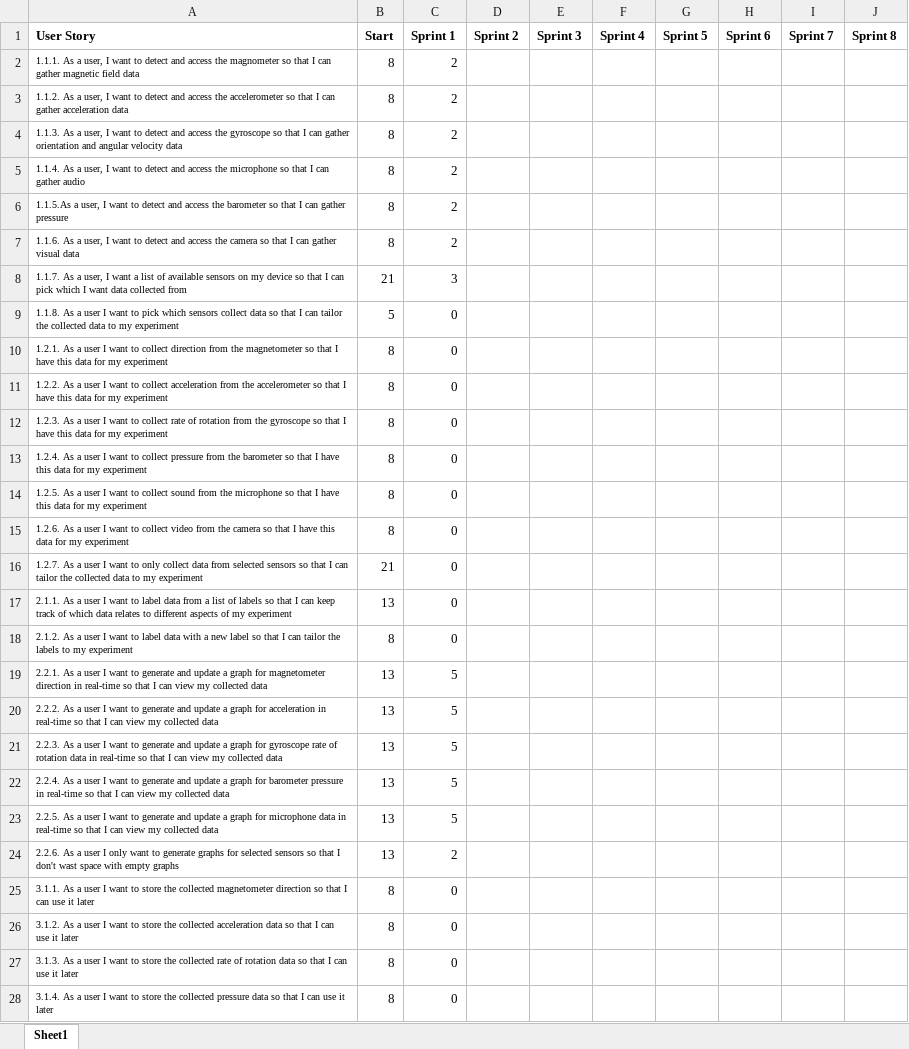
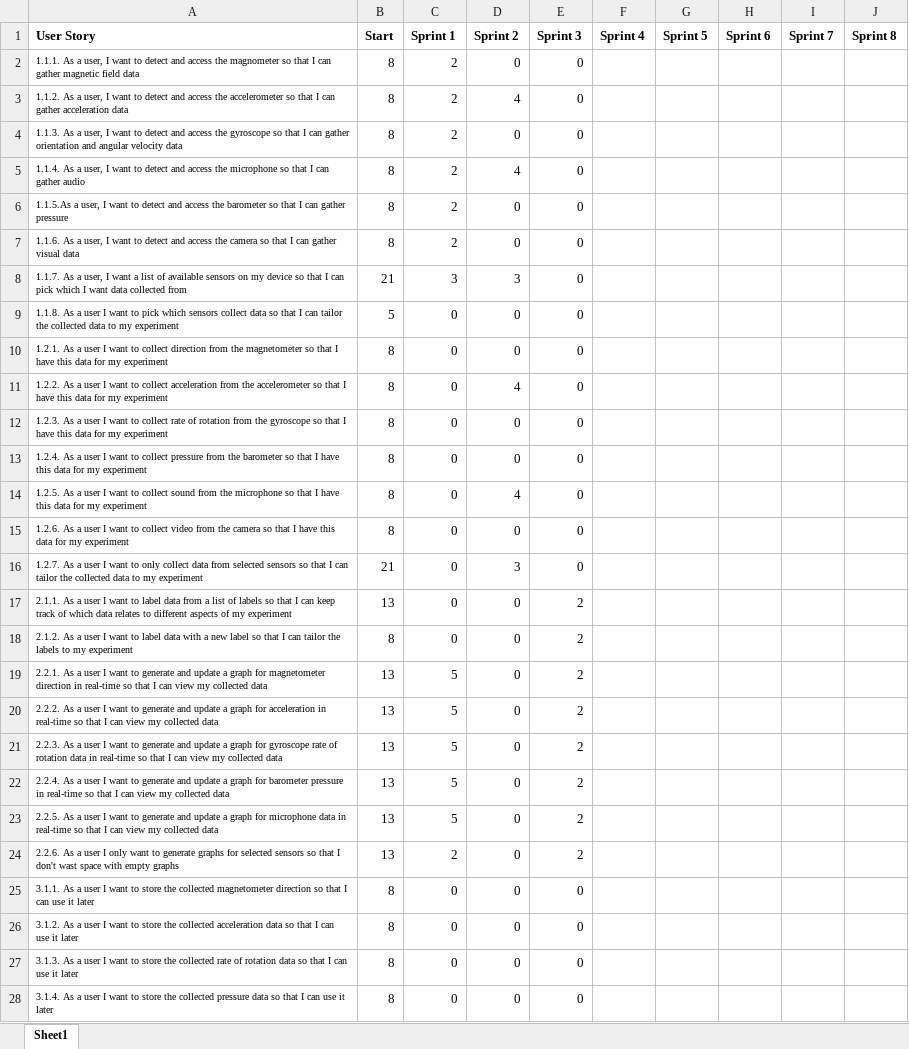
Before and after one commit to IanOxborrow/Sensible, an Excel workbook: Background Documentation/Burndown Chart/Burndown_Chart.xlsx, sheet Sheet1, drawn as a sheet; only a part is shown; values as stored, in another font and other column widths than the file's, no borders; charts and pictures not drawn; the diff covers the shown part only; the diff names each change by its address in the sheet, - before the commit and + after, or states it on an @@ line.

Commit message:
Replace Burndown_Chart.xlsx

```diff
--- a/Background Documentation/Burndown Chart/Burndown_Chart.xlsx (sheet Sheet1)
+++ b/Background Documentation/Burndown Chart/Burndown_Chart.xlsx (sheet Sheet1)
-D2 (Sprint 2): (empty)
+D2 (Sprint 2): 0
-E2:E16 (Sprint 3): (empty)
+E2:E16 (Sprint 3): 0
-D3 (Sprint 2): (empty)
+D3 (Sprint 2): 4
-D4 (Sprint 2): (empty)
+D4 (Sprint 2): 0
-D5 (Sprint 2): (empty)
+D5 (Sprint 2): 4
-D6:D7 (Sprint 2): (empty)
+D6:D7 (Sprint 2): 0
-D8 (Sprint 2): (empty)
+D8 (Sprint 2): 3
-D9:D10 (Sprint 2): (empty)
+D9:D10 (Sprint 2): 0
-D11 (Sprint 2): (empty)
+D11 (Sprint 2): 4
-D12:D13 (Sprint 2): (empty)
+D12:D13 (Sprint 2): 0
-D14 (Sprint 2): (empty)
+D14 (Sprint 2): 4
-D15 (Sprint 2): (empty)
+D15 (Sprint 2): 0
-D16 (Sprint 2): (empty)
+D16 (Sprint 2): 3
-D17:D28 (Sprint 2): (empty)
+D17:D28 (Sprint 2): 0
-E17:E24 (Sprint 3): (empty)
+E17:E24 (Sprint 3): 2
-E25:E28 (Sprint 3): (empty)
+E25:E28 (Sprint 3): 0
```
Also changed, not shown: 14 edited cells elsewhere in this sheet, charts or pictures.
